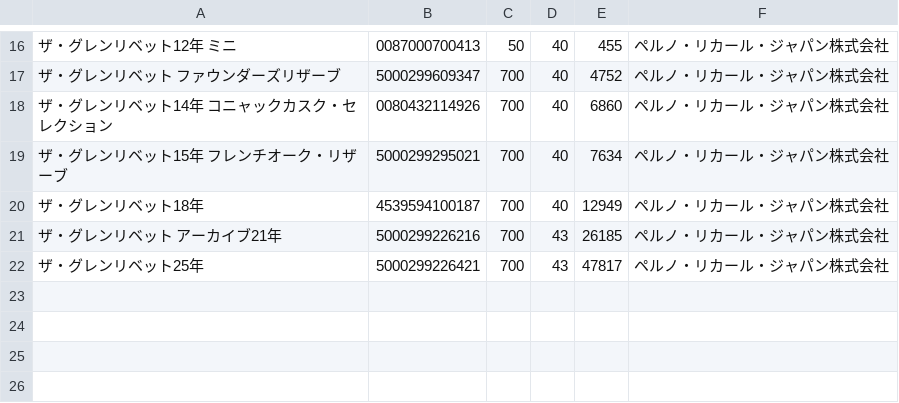
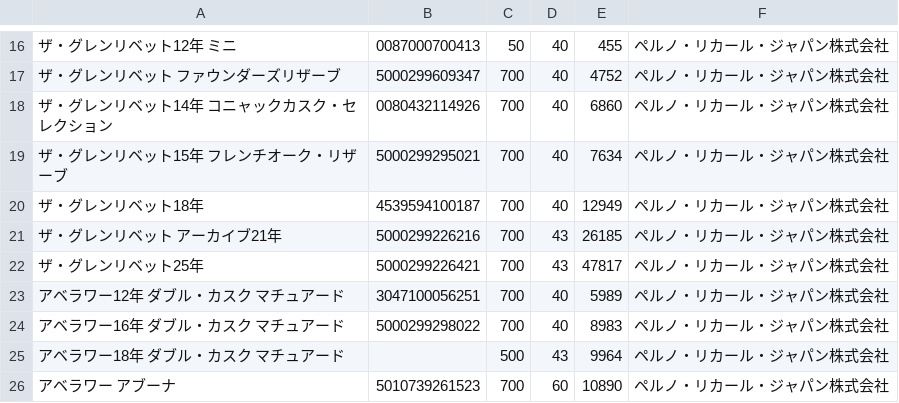
Before and after one commit to LamiumAmplexicaule/Whisky, a CSV file: csv/pernod-ricard.csv, drawn as a sheet; only a part is shown, gaps mark what is left out.

Commit message:
Add aberlour

```diff
--- a/csv/pernod-ricard.csv
+++ b/csv/pernod-ricard.csv
@@ -22 +22,5 @@
 ザ・グレンリベット25年,5000299226421,700,43,47817,ペルノ・リカール・ジャパン株式会社
+アベラワー12年 ダブル・カスク マチュアード,3047100056251,700,40,5989,ペルノ・リカール・ジャパン株式会社
+アベラワー16年 ダブル・カスク マチュアード,5000299298022,700,40,8983,ペルノ・リカール・ジャパン株式会社
+アベラワー18年 ダブル・カスク マチュアード,,500,43,9964,ペルノ・リカール・ジャパン株式会社
+アベラワー アブーナ,5010739261523,700,60,10890,ペルノ・リカール・ジャパン株式会社
```
